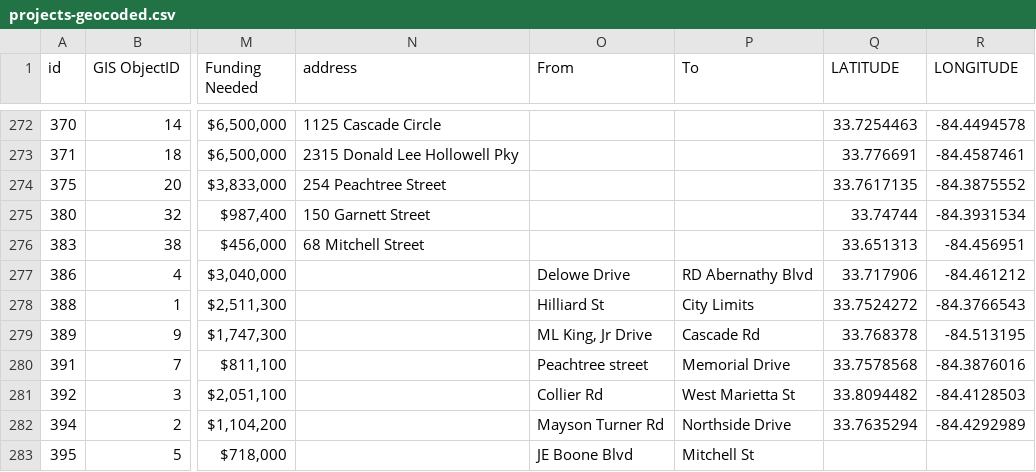
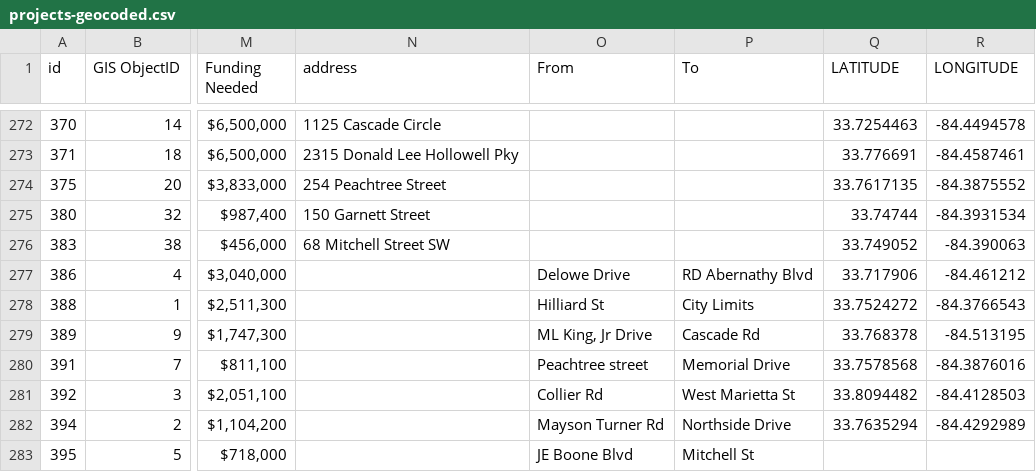
Before and after one commit to codeforamerica/buildatlanta, a CSV file: app/data/projects-geocoded.csv, drawn as a sheet; only a part is shown, gaps mark what is left out; the diff names each change by its address in the sheet, - before the commit and + after, or states it on an @@ line.

Commit message:
Fix city hall tower.

```diff
--- a/app/data/projects-geocoded.csv
+++ b/app/data/projects-geocoded.csv
-N276 (address): 68 Mitchell Street
+N276 (address): 68 Mitchell Street SW
-Q276 (LATITUDE): 33.651313
+Q276 (LATITUDE): 33.749052
-R276 (LONGITUDE): -84.456951
+R276 (LONGITUDE): -84.390063
```
